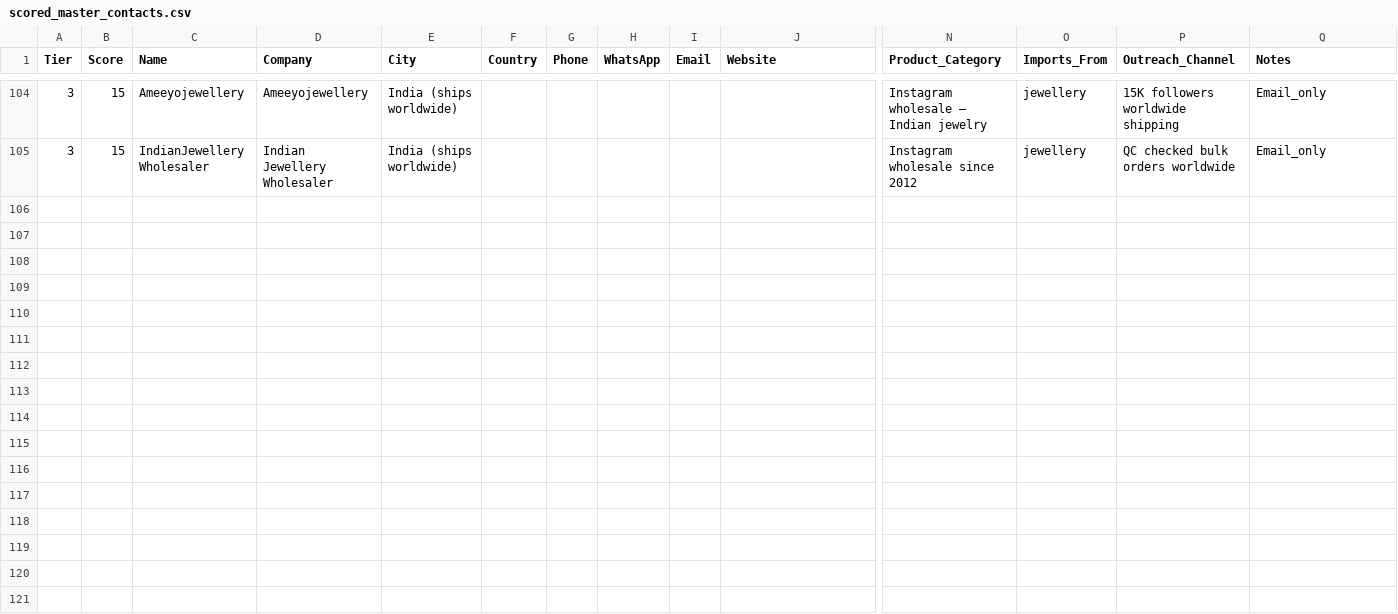
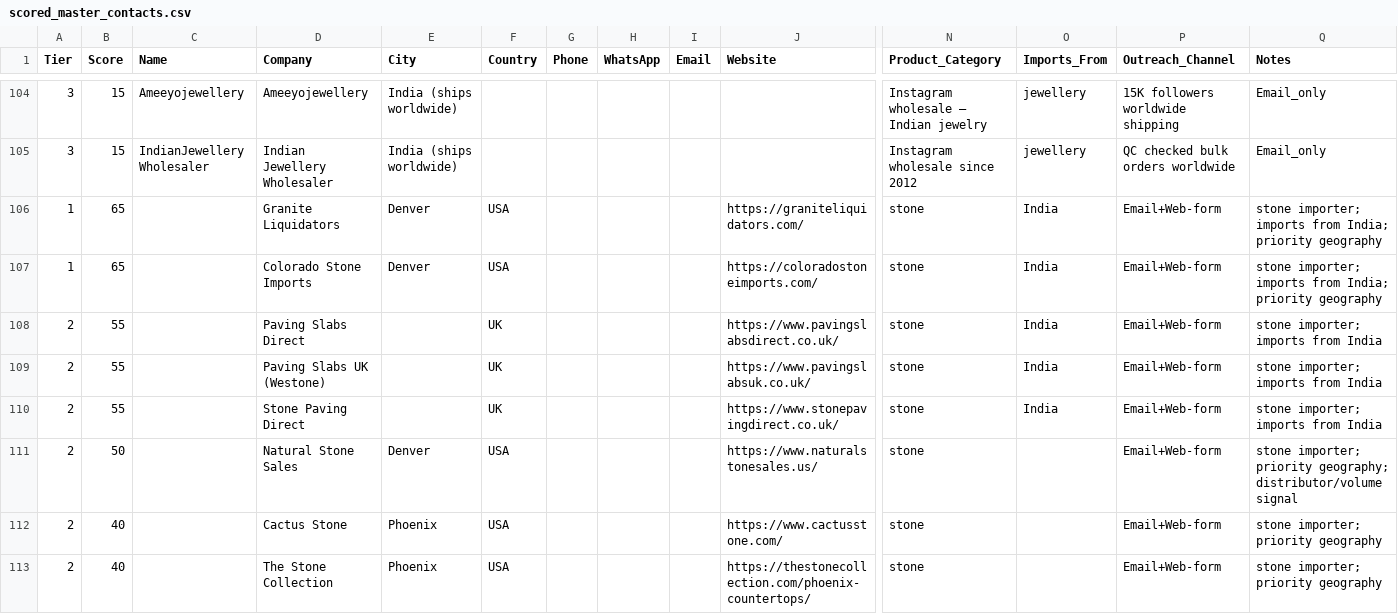
Before and after one commit to Shivanshmathur3/verdeguatemala, a CSV file: marketing/scored_master_contacts.csv, drawn as a sheet; only a part is shown, gaps mark what is left out; rows hold the shown columns only; the diff covers the shown part only; the diff names each change by its address in the sheet, - before the commit and + after, or states it on an @@ line.

```diff
--- a/marketing/scored_master_contacts.csv
+++ b/marketing/scored_master_contacts.csv
+row 106: 1 | 65 |  | Granite Liquidators | Denver | USA |  |  |  | https://graniteliquidators.com/ | stone | India | Email+Web-form | stone importer; imports from India; priority geography
+row 107: 1 | 65 |  | Colorado Stone Imports | Denver | USA |  |  |  | https://coloradostoneimports.com/ | stone | India | Email+Web-form | stone importer; imports from India; priority geography
+row 108: 2 | 55 |  | Paving Slabs Direct |  | UK |  |  |  | https://www.pavingslabsdirect.co.uk/ | stone | India | Email+Web-form | stone importer; imports from India
+row 109: 2 | 55 |  | Paving Slabs UK (Westone) |  | UK |  |  |  | https://www.pavingslabsuk.co.uk/ | stone | India | Email+Web-form | stone importer; imports from India
+row 110: 2 | 55 |  | Stone Paving Direct |  | UK |  |  |  | https://www.stonepavingdirect.co.uk/ | stone | India | Email+Web-form | stone importer; imports from India
+row 111: 2 | 50 |  | Natural Stone Sales | Denver | USA |  |  |  | https://www.naturalstonesales.us/ | stone |  | Email+Web-form | stone importer; priority geography; distributor/volume signal
+row 112: 2 | 40 |  | Cactus Stone | Phoenix | USA |  |  |  | https://www.cactusstone.com/ | stone |  | Email+Web-form | stone importer; priority geography
+row 113: 2 | 40 |  | The Stone Collection | Phoenix | USA |  |  |  | https://thestonecollection.com/phoenix-countertops/ | stone |  | Email+Web-form | stone importer; priority geography
```
Also changed, not shown: 8 added rows elsewhere in this file, marketing/lead_engine/lead_ledger.csv, 3 other files.
